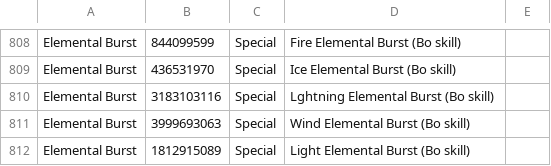
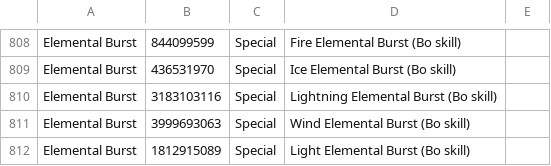
Before and after one commit to VariantXYZ/PSO2ACT, a CSV file: PSO2ACT/skills.csv, drawn as a sheet; only a part is shown, gaps mark what is left out.

Commit message:
typo

```diff
--- a/PSO2ACT/skills.csv
+++ b/PSO2ACT/skills.csv
@@ -809,3 +809,3 @@ Elemental Burst,844099599,Special,Fire Elemental Burst (Bo skill)
 Elemental Burst,436531970,Special,Ice Elemental Burst (Bo skill)
-Elemental Burst,3183103116,Special,Lghtning Elemental Burst (Bo skill)
+Elemental Burst,3183103116,Special,Lightning Elemental Burst (Bo skill)
 Elemental Burst,3999693063,Special,Wind Elemental Burst (Bo skill)
```
